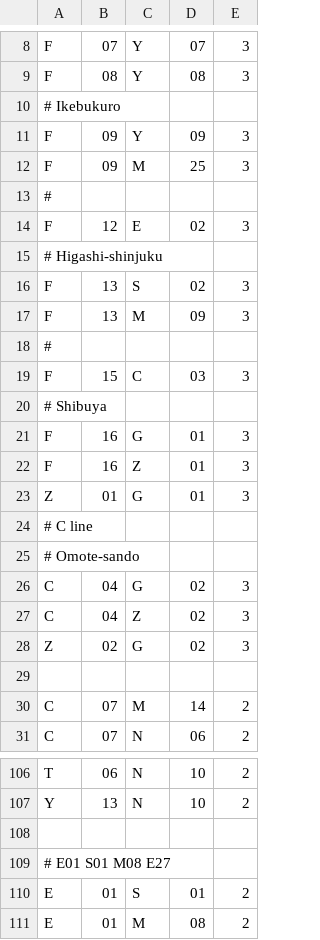
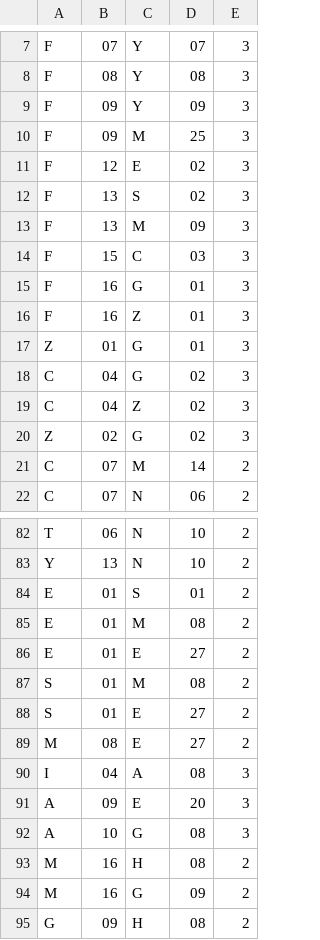
Before and after one commit to Jugendhackt/tokyo-metro-data, a CSV file: legacy/transitions.csv, drawn as a sheet; only a part is shown, gaps mark what is left out; the shorter side is filled out with more unchanged rows; the diff covers the shown part only.

Commit message:
Clean up transitions.csv

```diff
--- a/legacy/transitions.csv
+++ b/legacy/transitions.csv
@@ -9,13 +8,8 @@ F;07;Y;07;3
 F;08;Y;08;3
-# Ikebukuro
 F;09;Y;09;3
 F;09;M;25;3
-#
 F;12;E;02;3
-# Higashi-shinjuku
 F;13;S;02;3
 F;13;M;09;3
-#
 F;15;C;03;3
-# Shibuya
 F;16;G;01;3
@@ -23,4 +17,2 @@ F;16;Z;01;3
 Z;01;G;01;3
-# C line
-# Omote-sando
 C;04;G;02;3
@@ -28,3 +20,2 @@ C;04;Z;02;3
 Z;02;G;02;3
-
 C;07;M;14;2
@@ -107,4 +83,2 @@ T;06;N;10;2
 Y;13;N;10;2
-
-# E01 S01 M08 E27
 E;01;S;01;2
```
Also changed, not shown: 23 removed rows elsewhere in this file.
